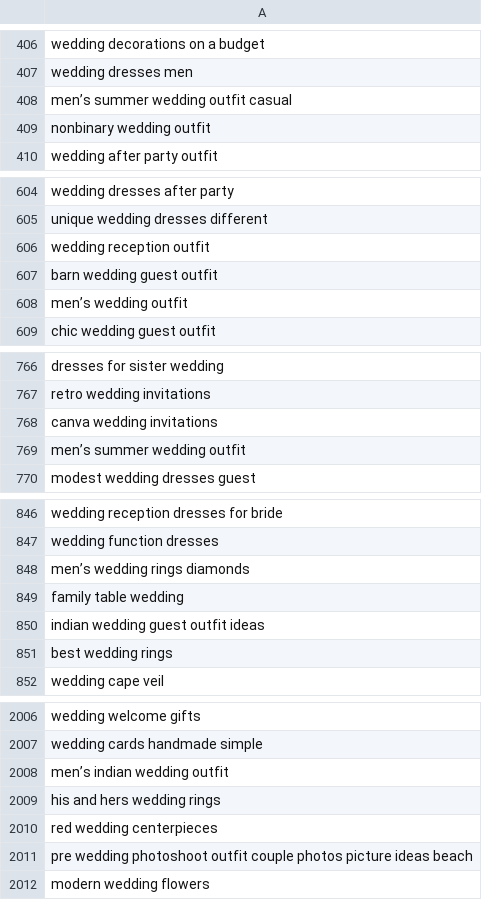
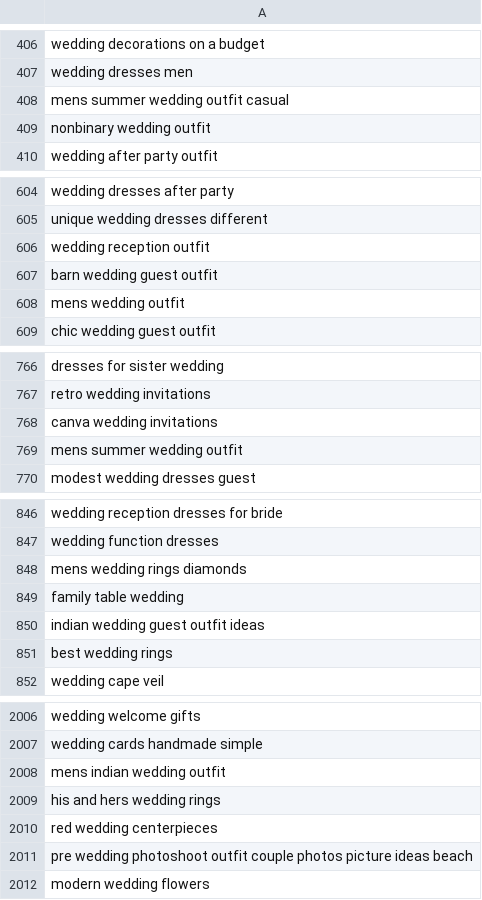
Before and after one commit to Duongnguyen1107/keyword-scorer, a CSV file: data/keywords_to_score.csv, drawn as a sheet; only a part is shown, gaps mark what is left out; the diff covers the shown part only; the diff names each change by its address in the sheet, - before the commit and + after, or states it on an @@ line.

```diff
--- a/data/keywords_to_score.csv
+++ b/data/keywords_to_score.csv
-A408: men’s summer wedding outfit casual
+A408: mens summer wedding outfit casual
-A608: men’s wedding outfit
+A608: mens wedding outfit
-A769: men’s summer wedding outfit
+A769: mens summer wedding outfit
-A848: men’s wedding rings diamonds
+A848: mens wedding rings diamonds
-A2008: men’s indian wedding outfit
+A2008: mens indian wedding outfit
```
Also changed, not shown: 8 edited cells elsewhere in this file.
